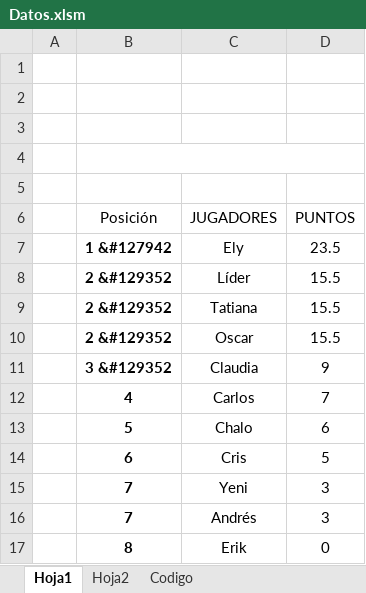
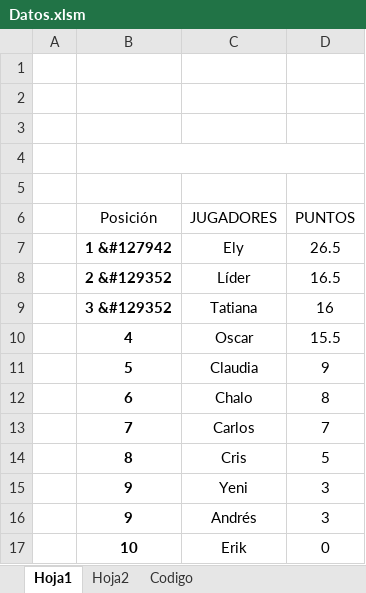
Before and after one commit to diacono81/WebLUdo, an Excel workbook: Datos.xlsm, sheet Hoja1, drawn as a sheet; values as stored, in another font and other column widths than the file's, no borders; charts and pictures and table styles not drawn; removed rows and columns are numbered as before the commit, all else as after; the diff names each change by its address in the sheet, - before the commit and + after, or states it on an @@ line.

```diff
--- a/Datos.xlsm (sheet Hoja1)
+++ b/Datos.xlsm (sheet Hoja1)
-D7 (PUNTOS): 23.5
+D7 (PUNTOS): 26.5
-D8 (PUNTOS): 15.5
+D8 (PUNTOS): 16.5
-B9 (Posición): 2 &#129352
+B9 (Posición): 3 &#129352
-D9 (PUNTOS): 15.5
+D9 (PUNTOS): 16
-B10 (Posición): 2 &#129352
+B10 (Posición): 4
-B11 (Posición): 3 &#129352
+B11 (Posición): 5
+row 12:  | 6 | Chalo | 8
-B13 (Posición): 4
+B13 (Posición): 7
-row 13:  | 5 | Chalo | 6
-B14 (Posición): 6
+B14 (Posición): 8
-B15:B16 (Posición): 7
+B15:B16 (Posición): 9
-B17 (Posición): 8
+B17 (Posición): 10
```
Also changed, not shown: sheet Codigo, 1 other file.
